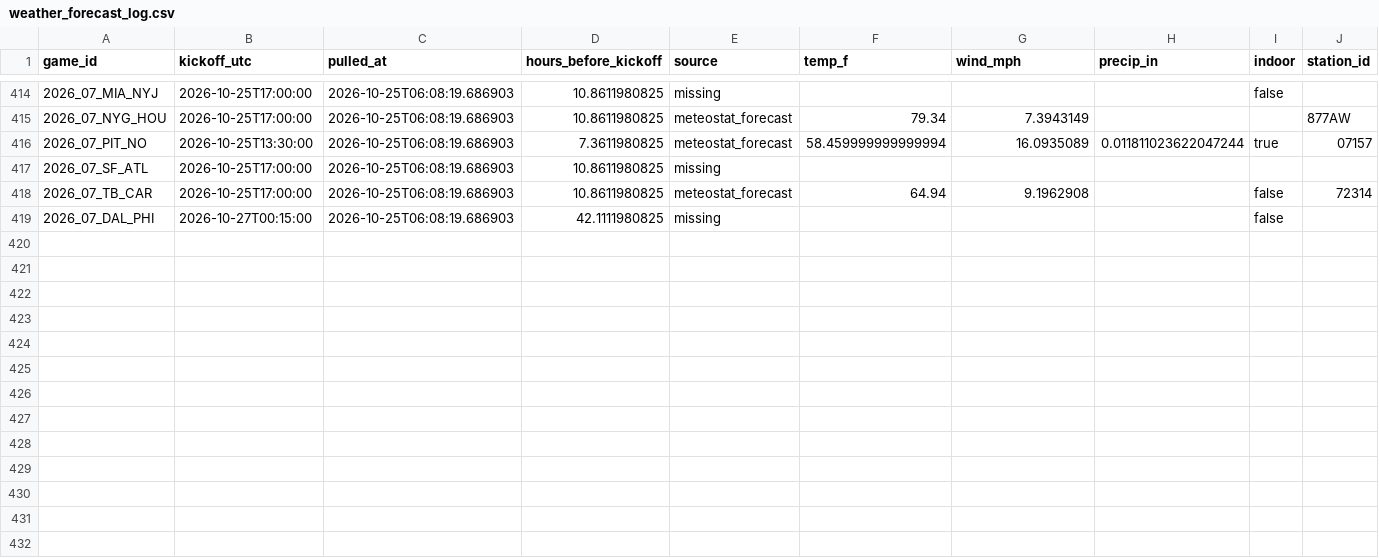
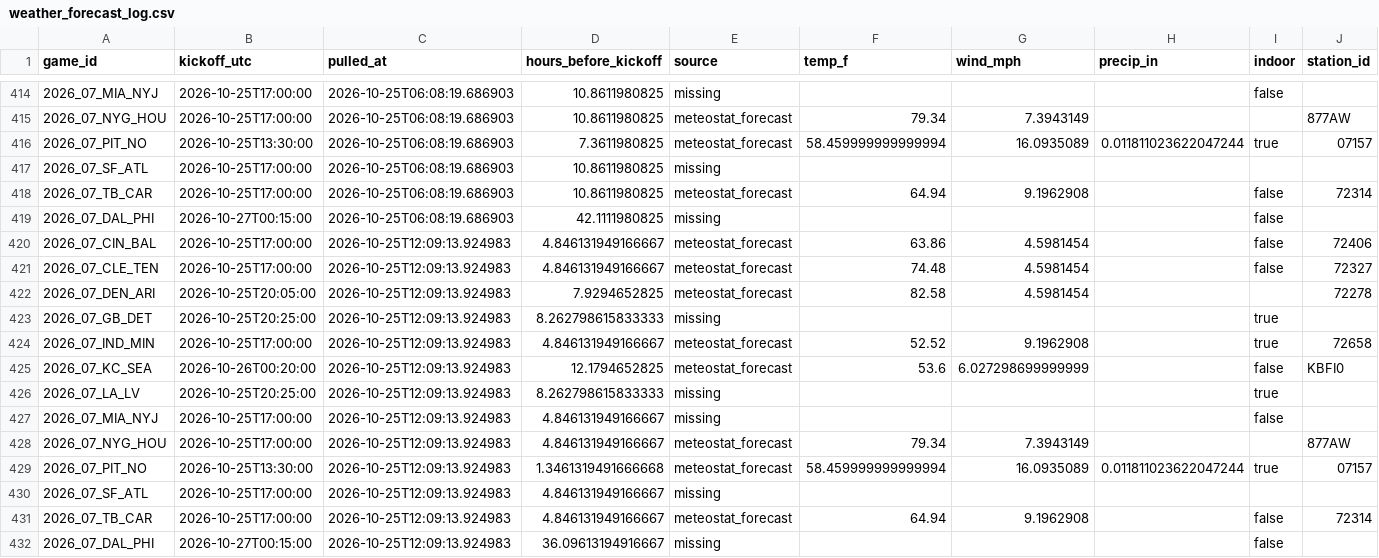
Before and after one commit to Lgulle1/Script-the-slate, a CSV file: records/weather_forecast_log.csv, drawn as a sheet; only a part is shown, gaps mark what is left out; rows hold the shown columns only; the diff names each change by its address in the sheet, - before the commit and + after, or states it on an @@ line.

```diff
--- a/records/weather_forecast_log.csv
+++ b/records/weather_forecast_log.csv
+row 420: 2026_07_CIN_BAL | 2026-10-25T17:00:00 | 2026-10-25T12:09:13.924983 | 4.846131949166667 | meteostat_forecast | 63.86 | 4.5981454 |  | false | 72406
+row 421: 2026_07_CLE_TEN | 2026-10-25T17:00:00 | 2026-10-25T12:09:13.924983 | 4.846131949166667 | meteostat_forecast | 74.48 | 4.5981454 |  | false | 72327
+row 422: 2026_07_DEN_ARI | 2026-10-25T20:05:00 | 2026-10-25T12:09:13.924983 | 7.9294652825 | meteostat_forecast | 82.58 | 4.5981454 |  |  | 72278
+row 423: 2026_07_GB_DET | 2026-10-25T20:25:00 | 2026-10-25T12:09:13.924983 | 8.262798615833333 | missing |  |  |  | true
+row 424: 2026_07_IND_MIN | 2026-10-25T17:00:00 | 2026-10-25T12:09:13.924983 | 4.846131949166667 | meteostat_forecast | 52.52 | 9.1962908 |  | true | 72658
+row 425: 2026_07_KC_SEA | 2026-10-26T00:20:00 | 2026-10-25T12:09:13.924983 | 12.1794652825 | meteostat_forecast | 53.6 | 6.027298699999999 |  | false | KBFI0
+row 426: 2026_07_LA_LV | 2026-10-25T20:25:00 | 2026-10-25T12:09:13.924983 | 8.262798615833333 | missing |  |  |  | true
+row 427: 2026_07_MIA_NYJ | 2026-10-25T17:00:00 | 2026-10-25T12:09:13.924983 | 4.846131949166667 | missing |  |  |  | false
+row 428: 2026_07_NYG_HOU | 2026-10-25T17:00:00 | 2026-10-25T12:09:13.924983 | 4.846131949166667 | meteostat_forecast | 79.34 | 7.3943149 |  |  | 877AW
+row 429: 2026_07_PIT_NO | 2026-10-25T13:30:00 | 2026-10-25T12:09:13.924983 | 1.3461319491666668 | meteostat_forecast | 58.459999999999994 | 16.0935089 | 0.011811023622047244 | true | 07157
+row 430: 2026_07_SF_ATL | 2026-10-25T17:00:00 | 2026-10-25T12:09:13.924983 | 4.846131949166667 | missing
+row 431: 2026_07_TB_CAR | 2026-10-25T17:00:00 | 2026-10-25T12:09:13.924983 | 4.846131949166667 | meteostat_forecast | 64.94 | 9.1962908 |  | false | 72314
+row 432: 2026_07_DAL_PHI | 2026-10-27T00:15:00 | 2026-10-25T12:09:13.924983 | 36.09613194916667 | missing |  |  |  | false
```
